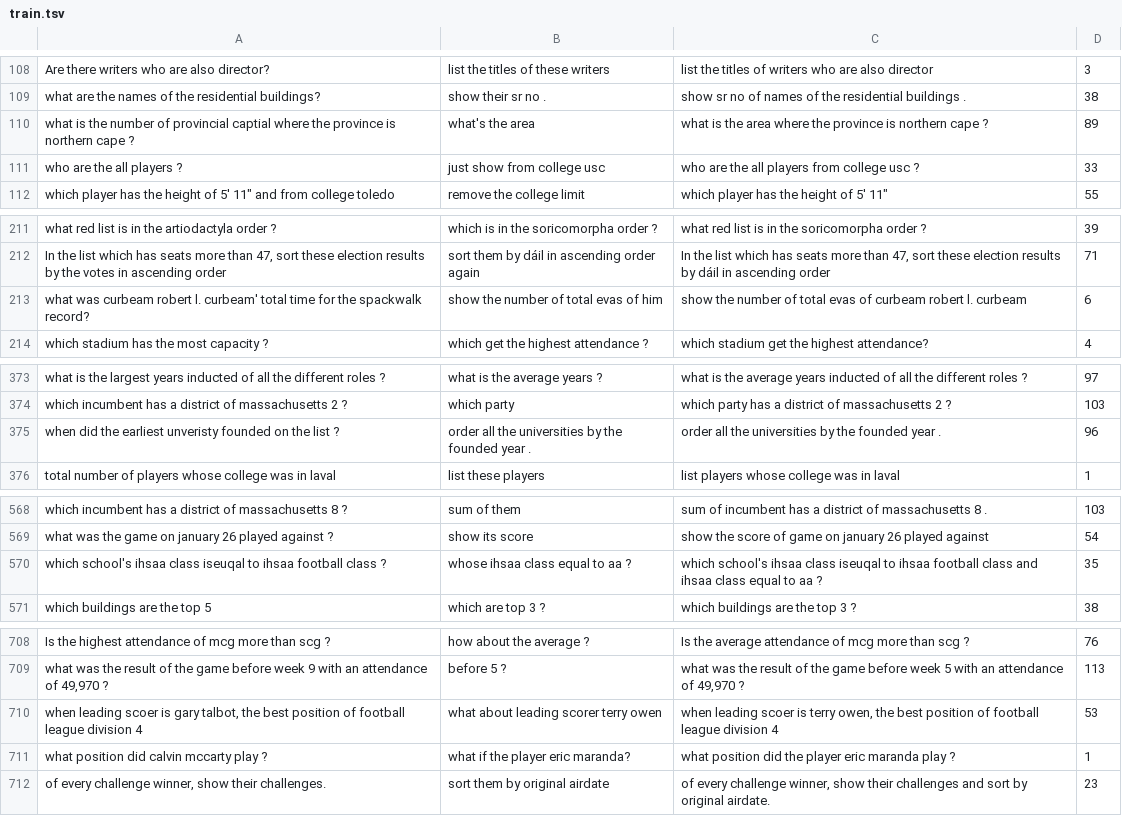
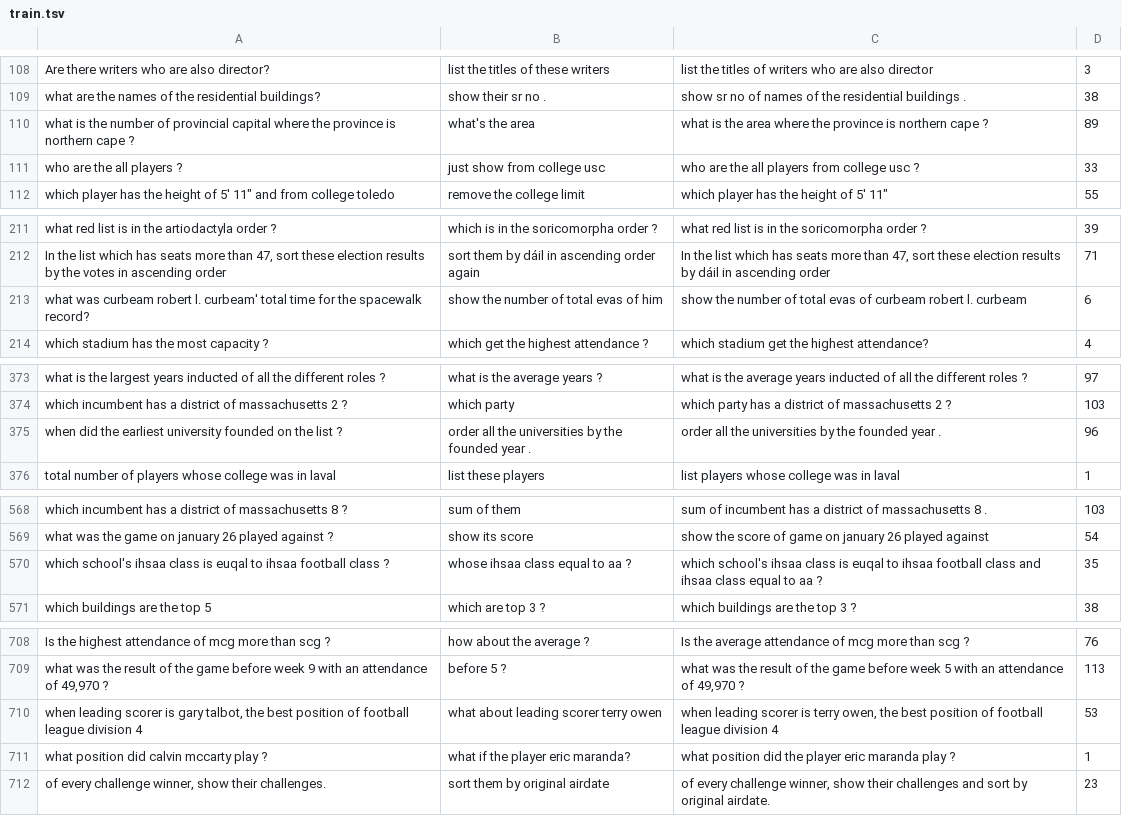
Before and after one commit to SivilTaram/FollowUp, a TSV file: train.tsv, drawn as a sheet; only a part is shown, gaps mark what is left out; the diff covers the shown part only.

```diff
--- a/train.tsv
+++ b/train.tsv
@@ -109,3 +109,3 @@ Are there writers who are also director?	list the titles of these writers	list t
 what are the names of the residential buildings?	show their sr no .	show sr no of names of the residential buildings .	38
-what is the number of provincial captial where the province is northern cape ?	what's the area	what is the area where the province is northern cape ?	89
+what is the number of provincial capital where the province is northern cape ?	what's the area	what is the area where the province is northern cape ?	89
 who are the all players ?	just show from college usc	who are the all players from college usc ?	33
@@ -212,3 +212,3 @@ what red list is in the artiodactyla order ?	which is in the soricomorpha order
 In the list which has seats more than 47, sort these election results by the votes in ascending order	sort them by dáil in ascending order again	In the list which has seats more than 47, sort these election results by dáil in ascending order	71
-what was curbeam robert l. curbeam' total time for the spackwalk record?	show the number of total evas of him	show the number of total evas of curbeam robert l. curbeam	6
+what was curbeam robert l. curbeam' total time for the spacewalk record?	show the number of total evas of him	show the number of total evas of curbeam robert l. curbeam	6
 which stadium has the most capacity ?	which get the highest attendance ?	which stadium get the highest attendance?	4
@@ -374,3 +374,3 @@ what is the largest years inducted of all the different roles ?	what is the aver
 which incumbent has a district of massachusetts 2 ?	which party	which party has a district of massachusetts 2 ?	103
-when did the earliest unveristy founded on the list ?	order all the universities by the founded year .	order all the universities by the founded year .	96
+when did the earliest university founded on the list ?	order all the universities by the founded year .	order all the universities by the founded year .	96
 total number of players whose college was in laval	list these players	list players whose college was in laval	1
@@ -569,3 +569,3 @@ which incumbent has a district of massachusetts 8 ?	sum of them	sum of incumbent
 what was the game on january 26 played against ?	show its score	show the score of game on january 26 played against	54
-which school's ihsaa class iseuqal to ihsaa football class ?	whose ihsaa class equal to aa ?	which school's ihsaa class iseuqal to ihsaa football class and ihsaa class equal to aa ?	35
+which school's ihsaa class is euqal to ihsaa football class ?	whose ihsaa class equal to aa ?	which school's ihsaa class is euqal to ihsaa football class and ihsaa class equal to aa ?	35
 which buildings are the top 5	which are top 3 ?	which buildings are the top 3 ?	38
@@ -709,3 +709,3 @@ Is the highest attendance of mcg more than scg ?	how about the average ?	Is the
 what was the result of the game before week 9 with an attendance of 49,970 ?	before 5 ?	what was the result of the game before week 5 with an attendance of 49,970 ?	113
-when leading scoer is gary talbot, the best position of football league division 4	what about leading scorer terry owen	when leading scoer is terry owen, the best position of football league division 4	53
+when leading scorer is gary talbot, the best position of football league division 4	what about leading scorer terry owen	when leading scorer is terry owen, the best position of football league division 4	53
 what position did calvin mccarty play ?	what if the player eric maranda?	what position did the player eric maranda play ?	1
```
Also changed, not shown: 15 edited cells elsewhere in this file, test.tsv.
